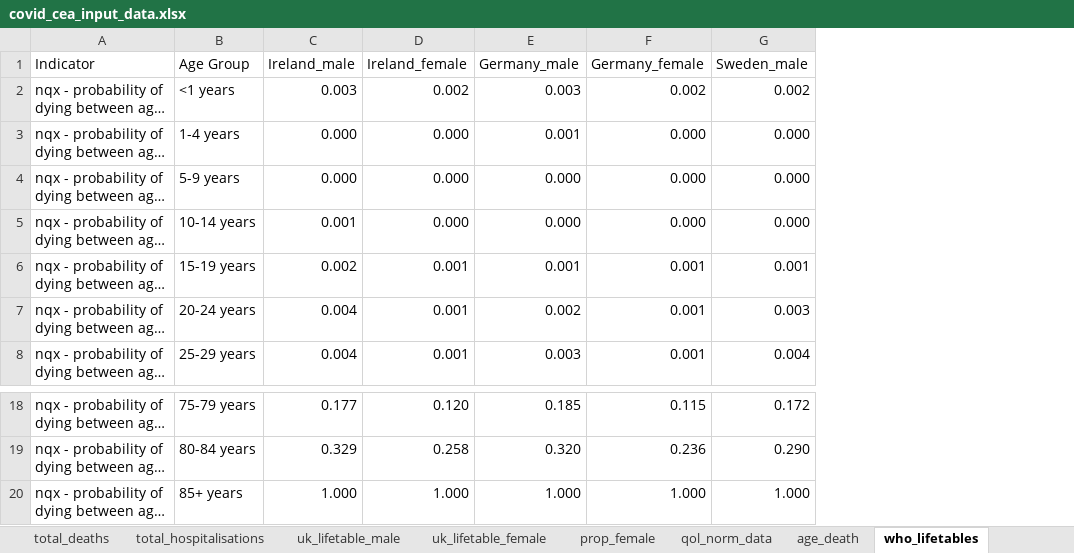
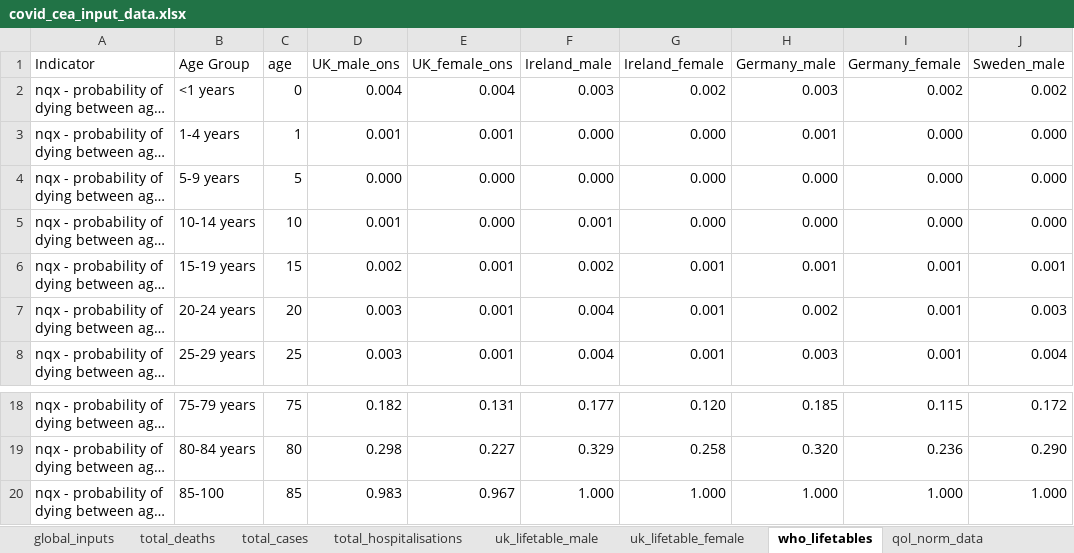
Before and after one commit to Bogdasayen/covid_cea, an Excel workbook: data/covid_cea_input_data.xlsx, sheet who_lifetables, drawn as a sheet; only a part is shown, gaps mark what is left out; long unchanged cells end in …; values as stored, in another font and other column widths than the file's, no borders; the diff names each change by its address in the sheet, - before the commit and + after, or states it on an @@ line.

Commit message:
Corrected lifetables, updated to R v4.0.0

```diff
--- a/data/covid_cea_input_data.xlsx (sheet who_lifetables)
+++ b/data/covid_cea_input_data.xlsx (sheet who_lifetables)
-sheet tab: prop_female
@@ sheet tab order changed: global_inputs | total_deaths | total_cases | total_hospitalisations | uk_lifetable_male | uk_lifetable_female | who_lifetables | qol_norm_data @@
+column C (age), rows 2-8: 0 | 1 | 5 | 10 | 15 | 20 | 25; rows 18-20: 75 | 80 | 85
+column D (UK_male_ons), rows 2-8: 0.004 | 0.001 | 0.000 | 0.001 | 0.002 | 0.003 | 0.003; rows 18-20: 0.182 | 0.298 | 0.983
+column E (UK_female_ons), rows 2-8: 0.004 | 0.001 | 0.000 | 0.000 | 0.001 | 0.001 | 0.001; rows 18-20: 0.131 | 0.227 | 0.967
-B20 (Age Group): 85+ years
+B20 (Age Group): 85-100
```
Also changed, not shown: sheet uk_lifetable_summary_publicatio, sheet global_inputs, formulas that keep their value, 2 other files.
